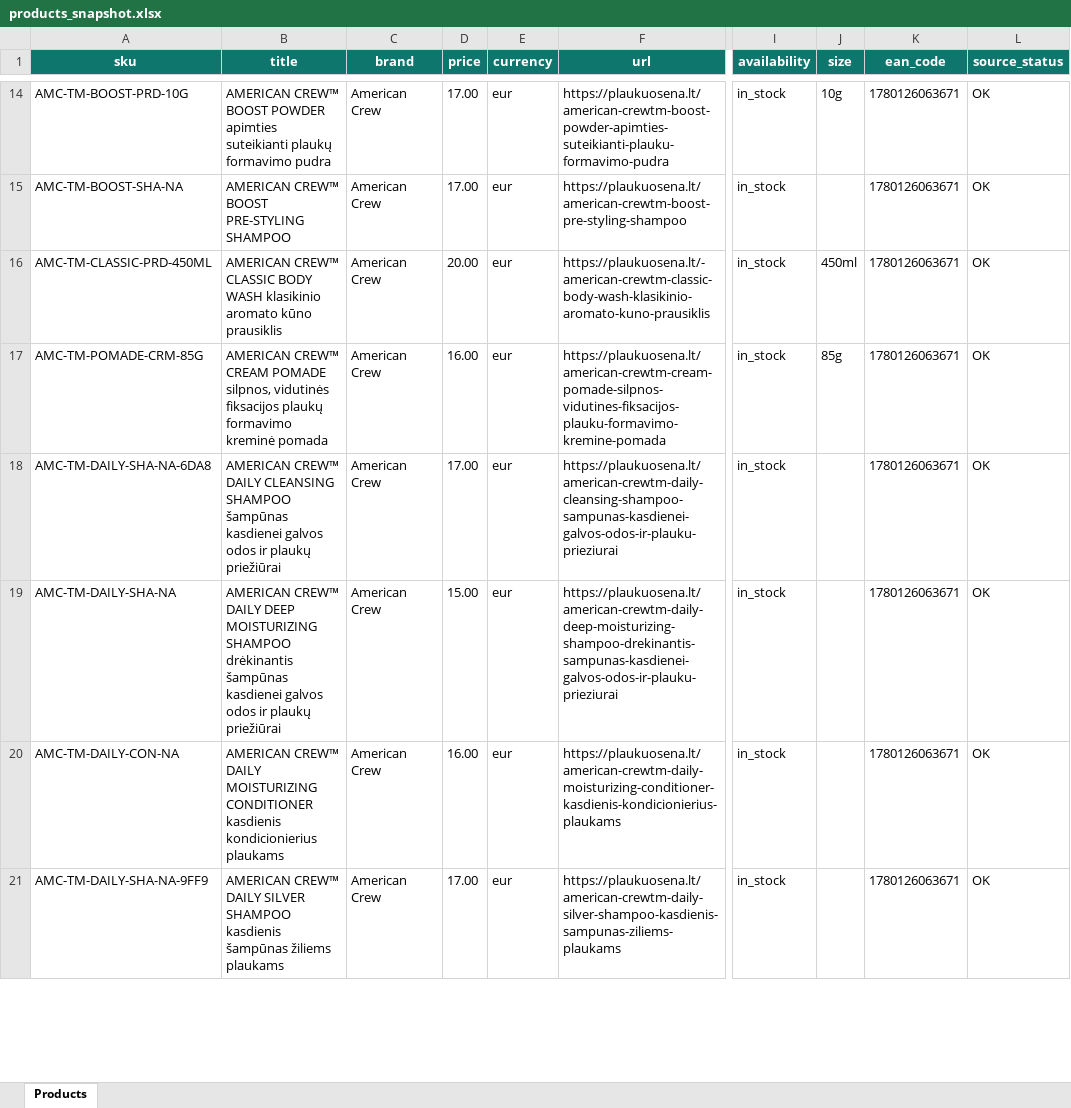
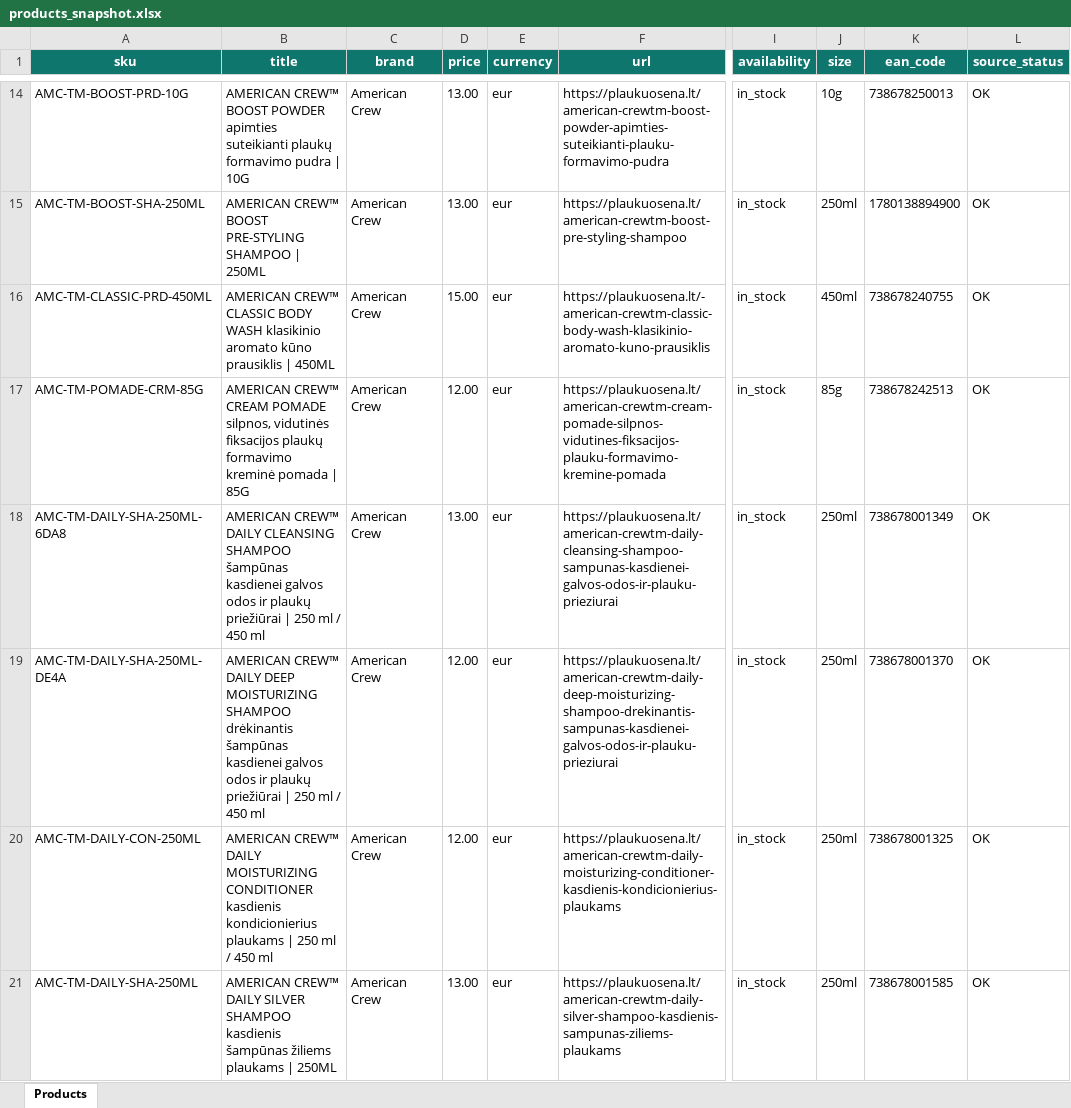
Before and after one commit to plaukuosena/plaukuosena-feed, an Excel workbook: products_snapshot.xlsx, sheet Products, drawn as a sheet; only a part is shown, gaps mark what is left out; values as stored, in another font and other column widths than the file's, no borders; the diff covers the shown part only; the diff names each change by its address in the sheet, - before the commit and + after, or states it on an @@ line.

```diff
--- a/products_snapshot.xlsx (sheet Products)
+++ b/products_snapshot.xlsx (sheet Products)
-B14 (title): …formavimo pudra
+B14 (title): …formavimo pudra | 10G
-D14:D15 (price): 17.00
+D14:D15 (price): 13.00
-K14 (ean_code): 1780126063671
+K14 (ean_code): 738678250013
-A15 (sku): AMC-TM-BOOST-SHA-NA
+A15 (sku): AMC-TM-BOOST-SHA-250ML
-B15 (title): AMERICAN CREW™ BOOST PRE-STYLING SHAMPOO
+B15 (title): AMERICAN CREW™ BOOST PRE-STYLING SHAMPOO | 250ML
-J15 (size): (empty)
+J15 (size): 250ml
-K15 (ean_code): 1780126063671
+K15 (ean_code): 1780138894900
-B16 (title): …kūno prausiklis
+B16 (title): …kūno prausiklis | 450ML
-D16 (price): 20.00
+D16 (price): 15.00
-K16 (ean_code): 1780126063671
+K16 (ean_code): 738678240755
-B17 (title): …kreminė pomada
+B17 (title): …kreminė pomada | 85G
-D17 (price): 16.00
+D17 (price): 12.00
-K17 (ean_code): 1780126063671
+K17 (ean_code): 738678242513
-A18 (sku): AMC-TM-DAILY-SHA-NA-6DA8
+A18 (sku): AMC-TM-DAILY-SHA-250ML-6DA8
-B18 (title): …plaukų priežiūrai
+B18 (title): …plaukų priežiūrai | 250 ml / 450 ml
-D18 (price): 17.00
+D18 (price): 13.00
-J18:J21 (size): (empty)
+J18:J21 (size): 250ml
-K18 (ean_code): 1780126063671
+K18 (ean_code): 738678001349
-A19 (sku): AMC-TM-DAILY-SHA-NA
+A19 (sku): AMC-TM-DAILY-SHA-250ML-DE4A
-B19 (title): …plaukų priežiūrai
+B19 (title): …plaukų priežiūrai | 250 ml / 450 ml
-D19 (price): 15.00
+D19 (price): 12.00
-K19 (ean_code): 1780126063671
+K19 (ean_code): 738678001370
-A20 (sku): AMC-TM-DAILY-CON-NA
+A20 (sku): AMC-TM-DAILY-CON-250ML
-B20 (title): …kondicionierius plaukams
+B20 (title): …kondicionierius plaukams | 250 ml / 450 ml
-D20 (price): 16.00
+D20 (price): 12.00
-K20 (ean_code): 1780126063671
+K20 (ean_code): 738678001325
-A21 (sku): AMC-TM-DAILY-SHA-NA-9FF9
+A21 (sku): AMC-TM-DAILY-SHA-250ML
-B21 (title): …žiliems plaukams
+B21 (title): …žiliems plaukams | 250ML
-D21 (price): 17.00
+D21 (price): 13.00
-K21 (ean_code): 1780126063671
+K21 (ean_code): 738678001585
```
Also changed, not shown: 14 added rows, 14 removed rows and 306 edited cells elsewhere in this sheet, 2 other files.
